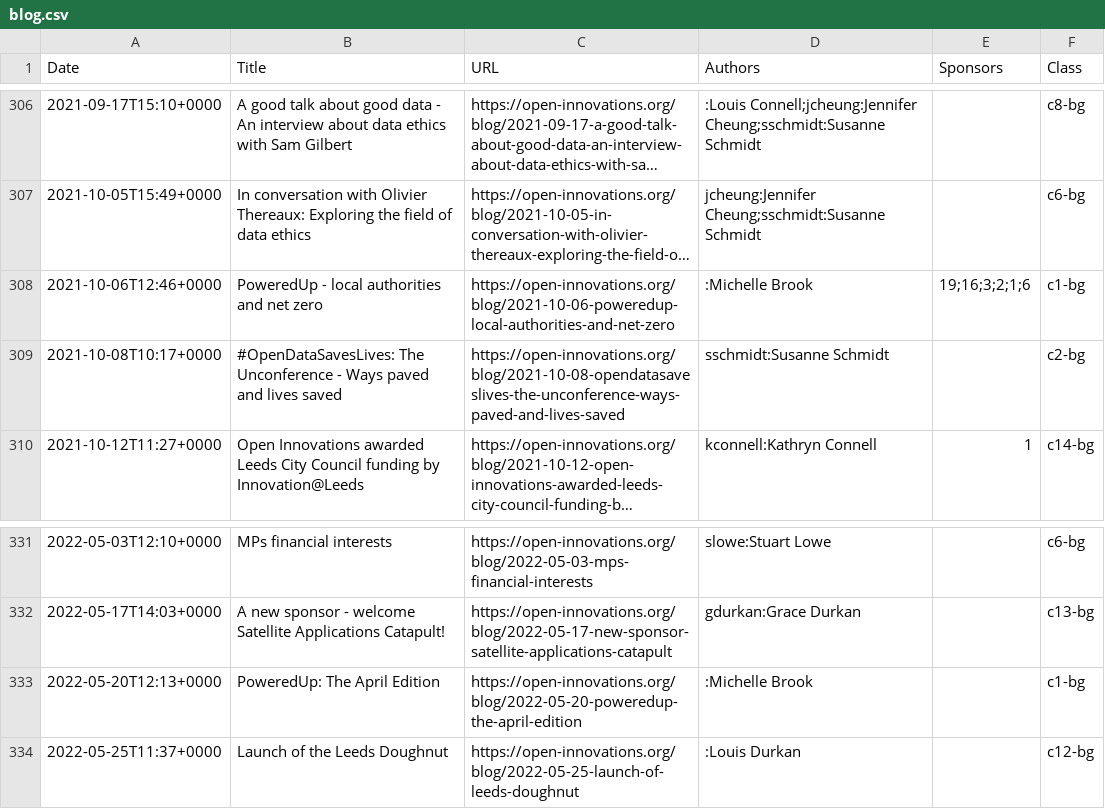
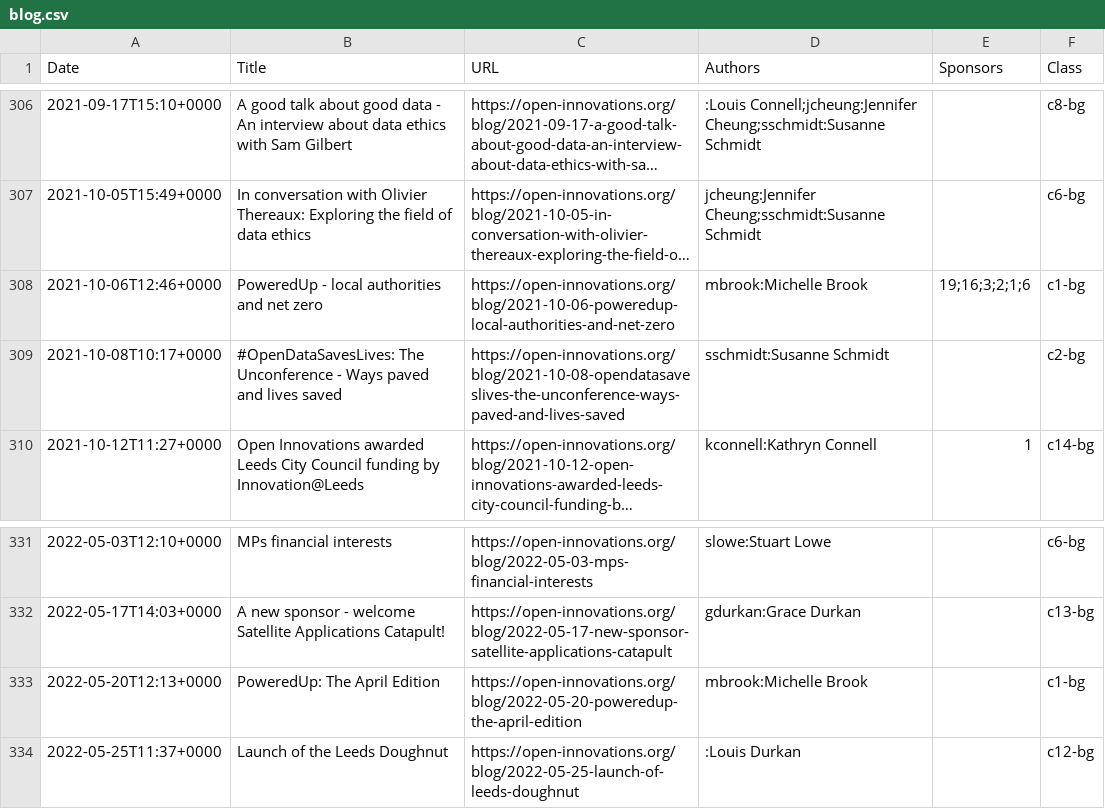
Before and after one commit to open-innovations/dashboard, a CSV file: data/blog.csv, drawn as a sheet; only a part is shown, gaps mark what is left out; long unchanged cells end in …; the diff covers the shown part only; the diff names each change by its address in the sheet, - before the commit and + after, or states it on an @@ line.

```diff
--- a/data/blog.csv
+++ b/data/blog.csv
-D308 (Authors): :Michelle Brook
+D308 (Authors): mbrook:Michelle Brook
-D333 (Authors): :Michelle Brook
+D333 (Authors): mbrook:Michelle Brook
```
Also changed, not shown: 1 added row and 10 edited cells elsewhere in this file.
